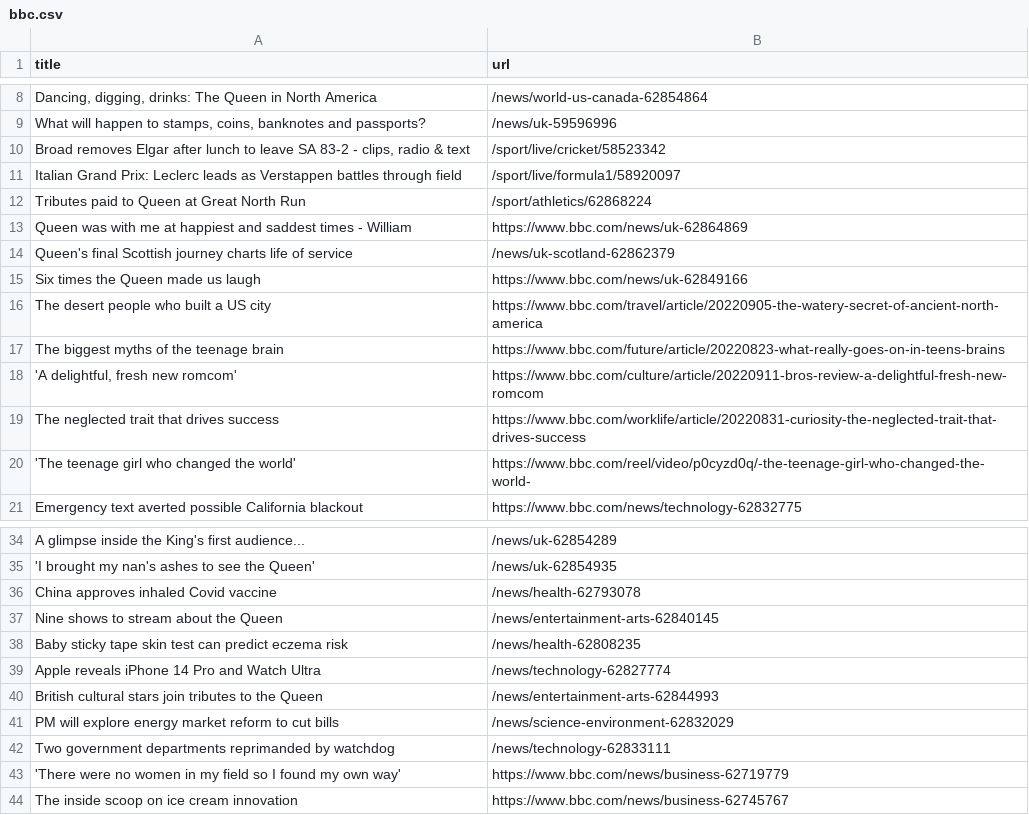
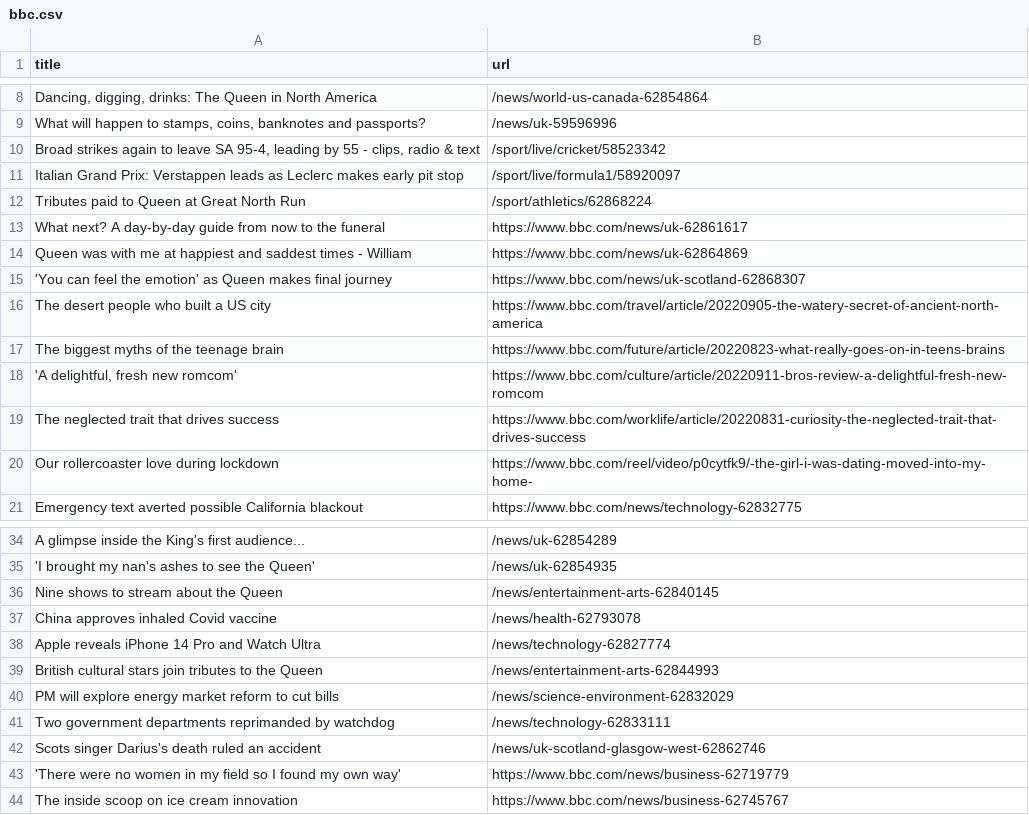
Before and after one commit to bryan-baker/automatic-scraper-bbc, a CSV file: bbc.csv, drawn as a sheet; only a part is shown, gaps mark what is left out; removed rows and columns are numbered as before the commit, all else as after; the diff names each change by its address in the sheet, - before the commit and + after, or states it on an @@ line.

```diff
--- a/bbc.csv
+++ b/bbc.csv
-A10 (title): Broad removes Elgar after lunch to leave SA 83-2 - clips,…
+A10 (title): Broad strikes again to leave SA 95-4, leading by 55 - clips,…
-A11 (title): …Grand Prix: Leclerc leads as Verstappen battles through field
+A11 (title): …Grand Prix: Verstappen leads as Leclerc makes early pit stop
+row 13: What next? A day-by-day guide from now to the funeral | https://www.bbc.com/news/uk-62861617
-row 14: Queen's final Scottish journey charts life of service | /news/uk-scotland-62862379
-row 15: Six times the Queen made us laugh | https://www.bbc.com/news/uk-62849166
+row 15: 'You can feel the emotion' as Queen makes final journey | https://www.bbc.com/news/uk-scotland-62868307
-row 20: 'The teenage girl who changed the world' | https://www.bbc.com/reel/video/p0cyzd0q/-the-teenage-girl-who-changed-the-world-
+row 20: Our rollercoaster love during lockdown | https://www.bbc.com/reel/video/p0cytfk9/-the-girl-i-was-dating-moved-into-my-home-
@@ row 37 moved to row 36: Nine shows to stream about the Queen @@
-row 38: Baby sticky tape skin test can predict eczema risk | /news/health-62808235
+row 42: Scots singer Darius's death ruled an accident | /news/uk-scotland-glasgow-west-62862746
```
